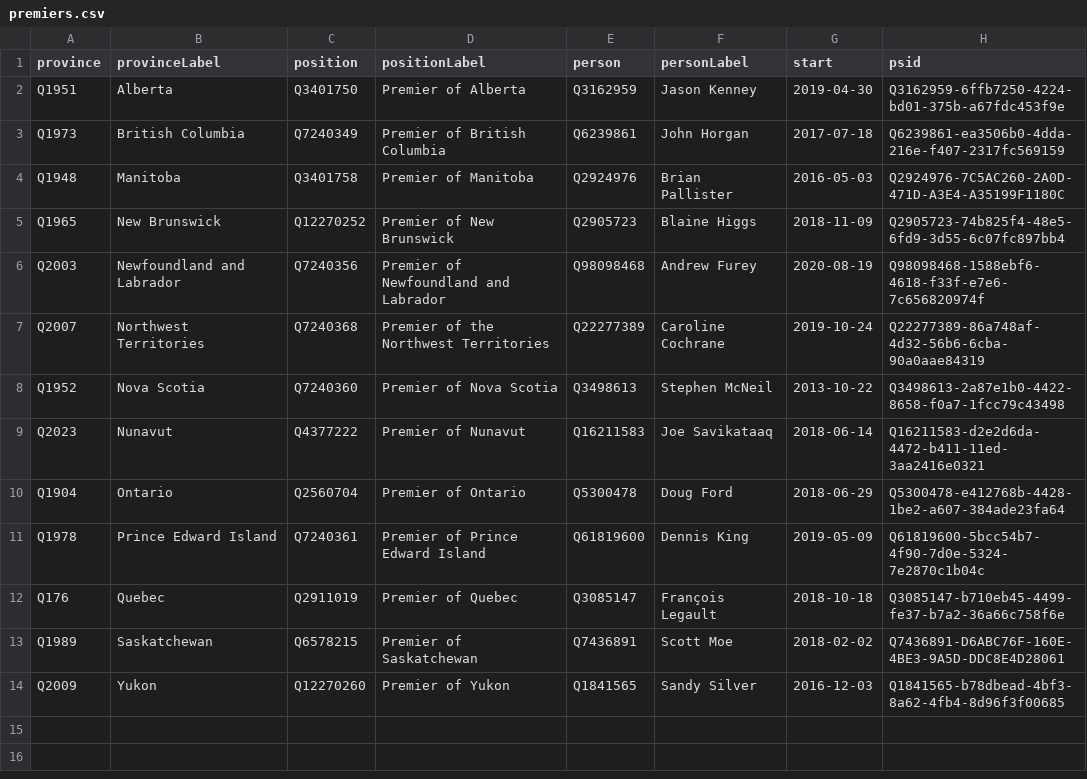
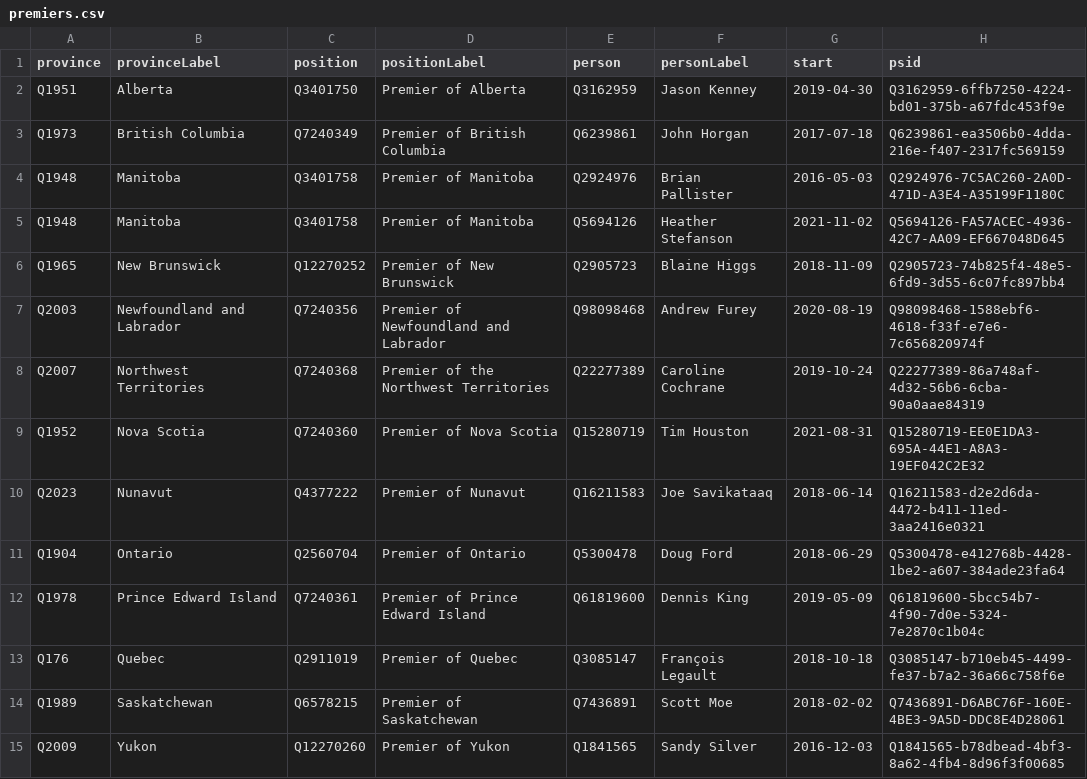
Before and after one commit to every-politician-scrapers/canada-cabinet, a CSV file: wikidata/results/premiers.csv, drawn as a sheet.

```diff
--- a/wikidata/results/premiers.csv
+++ b/wikidata/results/premiers.csv
@@ -4,2 +4,3 @@ Q1973,British Columbia,Q7240349,Premier of British Columbia,Q6239861,John Horgan
 Q1948,Manitoba,Q3401758,Premier of Manitoba,Q2924976,Brian Pallister,2016-05-03,Q2924976-7C5AC260-2A0D-471D-A3E4-A35199F1180C
+Q1948,Manitoba,Q3401758,Premier of Manitoba,Q5694126,Heather Stefanson,2021-11-02,Q5694126-FA57ACEC-4936-42C7-AA09-EF667048D645
 Q1965,New Brunswick,Q12270252,Premier of New Brunswick,Q2905723,Blaine Higgs,2018-11-09,Q2905723-74b825f4-48e5-6fd9-3d55-6c07fc897bb4
@@ -7,3 +8,3 @@ Q2003,Newfoundland and Labrador,Q7240356,Premier of Newfoundland and Labrador,Q9
 Q2007,Northwest Territories,Q7240368,Premier of the Northwest Territories,Q22277389,Caroline Cochrane,2019-10-24,Q22277389-86a748af-4d32-56b6-6cba-90a0aae84319
-Q1952,Nova Scotia,Q7240360,Premier of Nova Scotia,Q3498613,Stephen McNeil,2013-10-22,Q3498613-2a87e1b0-4422-8658-f0a7-1fcc79c43498
+Q1952,Nova Scotia,Q7240360,Premier of Nova Scotia,Q15280719,Tim Houston,2021-08-31,Q15280719-EE0E1DA3-695A-44E1-A8A3-19EF042C2E32
 Q2023,Nunavut,Q4377222,Premier of Nunavut,Q16211583,Joe Savikataaq,2018-06-14,Q16211583-d2e2d6da-4472-b411-11ed-3aa2416e0321
```
